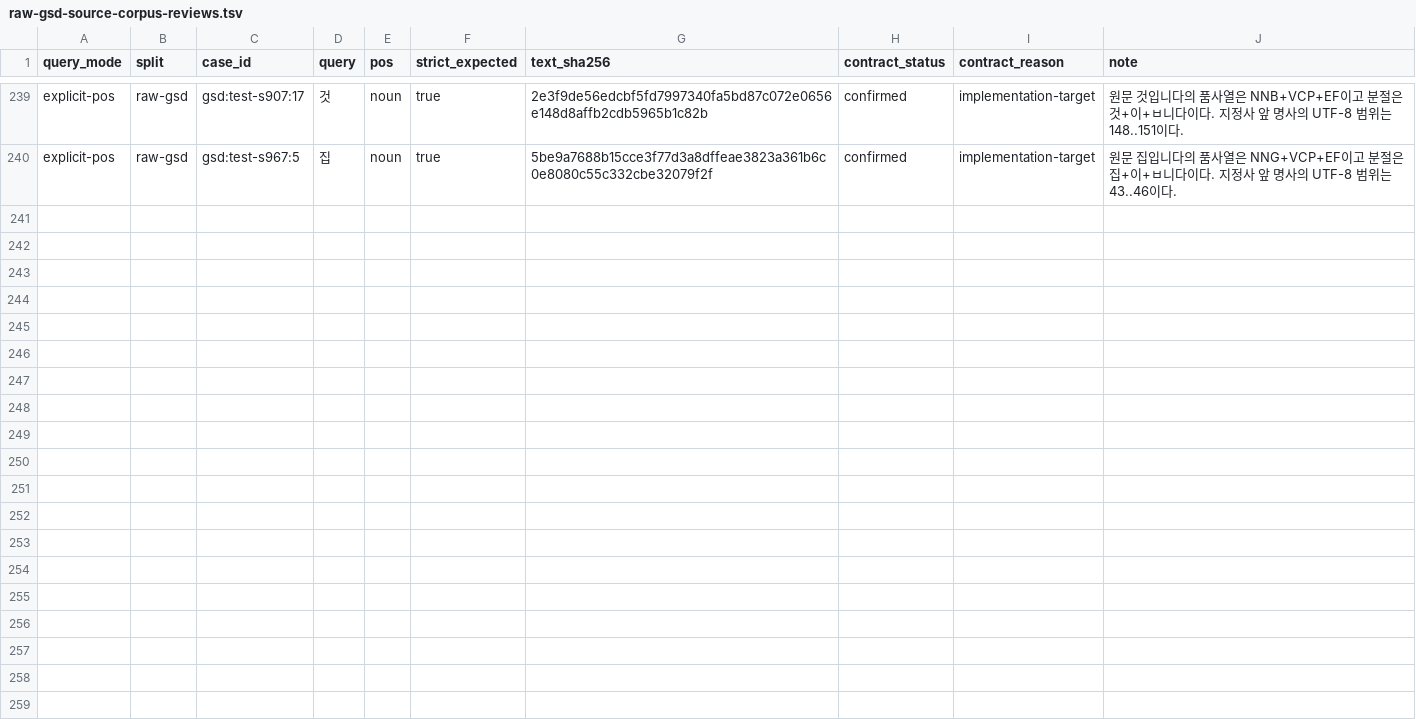
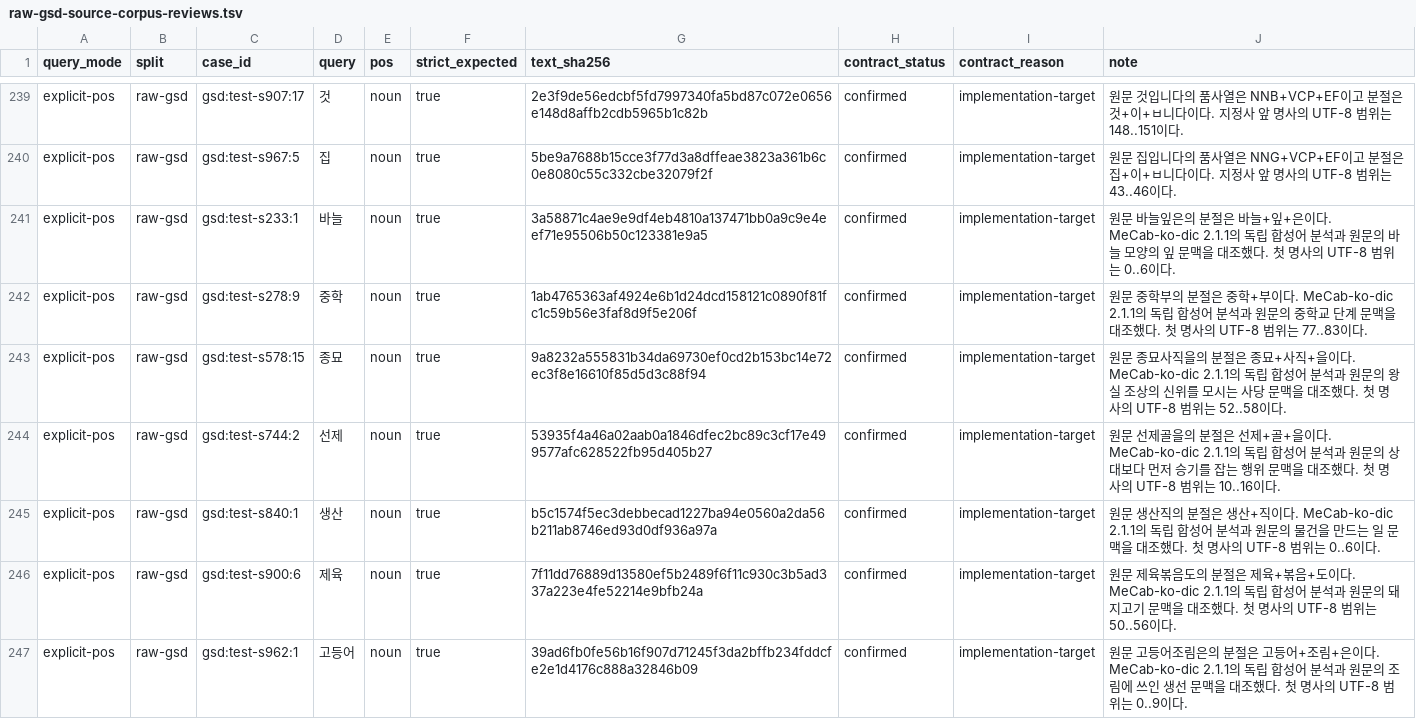
Before and after one commit to SeokminHong/kfind, a TSV file: tools/morph-compare/raw-gsd-source-corpus-reviews.tsv, drawn as a sheet; only a part is shown, gaps mark what is left out.

Commit message:
test(benchmark): 합성어 첫 명사 범위 7행 확인 (#1010)

```diff
--- a/tools/morph-compare/raw-gsd-source-corpus-reviews.tsv
+++ b/tools/morph-compare/raw-gsd-source-corpus-reviews.tsv
@@ -240 +240,8 @@ explicit-pos	raw-gsd	gsd:test-s907:17	것	noun	true	2e3f9de56edcbf5fd7997340fa5b
 explicit-pos	raw-gsd	gsd:test-s967:5	집	noun	true	5be9a7688b15cce3f77d3a8dffeae3823a361b6c0e8080c55c332cbe32079f2f	confirmed	implementation-target	원문 집입니다의 품사열은 NNG+VCP+EF이고 분절은 집+이+ㅂ니다이다. 지정사 앞 명사의 UTF-8 범위는 43..46이다.
+explicit-pos	raw-gsd	gsd:test-s233:1	바늘	noun	true	3a58871c4ae9e9df4eb4810a137471bb0a9c9e4eef71e95506b50c123381e9a5	confirmed	implementation-target	원문 바늘잎은의 분절은 바늘+잎+은이다. MeCab-ko-dic 2.1.1의 독립 합성어 분석과 원문의 바늘 모양의 잎 문맥을 대조했다. 첫 명사의 UTF-8 범위는 0..6이다.
+explicit-pos	raw-gsd	gsd:test-s278:9	중학	noun	true	1ab4765363af4924e6b1d24dcd158121c0890f81fc1c59b56e3faf8d9f5e206f	confirmed	implementation-target	원문 중학부의 분절은 중학+부이다. MeCab-ko-dic 2.1.1의 독립 합성어 분석과 원문의 중학교 단계 문맥을 대조했다. 첫 명사의 UTF-8 범위는 77..83이다.
+explicit-pos	raw-gsd	gsd:test-s578:15	종묘	noun	true	9a8232a555831b34da69730ef0cd2b153bc14e72ec3f8e16610f85d5d3c88f94	confirmed	implementation-target	원문 종묘사직을의 분절은 종묘+사직+을이다. MeCab-ko-dic 2.1.1의 독립 합성어 분석과 원문의 왕실 조상의 신위를 모시는 사당 문맥을 대조했다. 첫 명사의 UTF-8 범위는 52..58이다.
+explicit-pos	raw-gsd	gsd:test-s744:2	선제	noun	true	53935f4a46a02aab0a1846dfec2bc89c3cf17e499577afc628522fb95d405b27	confirmed	implementation-target	원문 선제골을의 분절은 선제+골+을이다. MeCab-ko-dic 2.1.1의 독립 합성어 분석과 원문의 상대보다 먼저 승기를 잡는 행위 문맥을 대조했다. 첫 명사의 UTF-8 범위는 10..16이다.
+explicit-pos	raw-gsd	gsd:test-s840:1	생산	noun	true	b5c1574f5ec3debbecad1227ba94e0560a2da56b211ab8746ed93d0df936a97a	confirmed	implementation-target	원문 생산직의 분절은 생산+직이다. MeCab-ko-dic 2.1.1의 독립 합성어 분석과 원문의 물건을 만드는 일 문맥을 대조했다. 첫 명사의 UTF-8 범위는 0..6이다.
+explicit-pos	raw-gsd	gsd:test-s900:6	제육	noun	true	7f11dd76889d13580ef5b2489f6f11c930c3b5ad337a223e4fe52214e9bfb24a	confirmed	implementation-target	원문 제육볶음도의 분절은 제육+볶음+도이다. MeCab-ko-dic 2.1.1의 독립 합성어 분석과 원문의 돼지고기 문맥을 대조했다. 첫 명사의 UTF-8 범위는 50..56이다.
+explicit-pos	raw-gsd	gsd:test-s962:1	고등어	noun	true	39ad6fb0fe56b16f907d71245f3da2bffb234fddcfe2e1d4176c888a32846b09	confirmed	implementation-target	원문 고등어조림은의 분절은 고등어+조림+은이다. MeCab-ko-dic 2.1.1의 독립 합성어 분석과 원문의 조림에 쓰인 생선 문맥을 대조했다. 첫 명사의 UTF-8 범위는 0..9이다.
```
Also changed, not shown: 2 other files.
